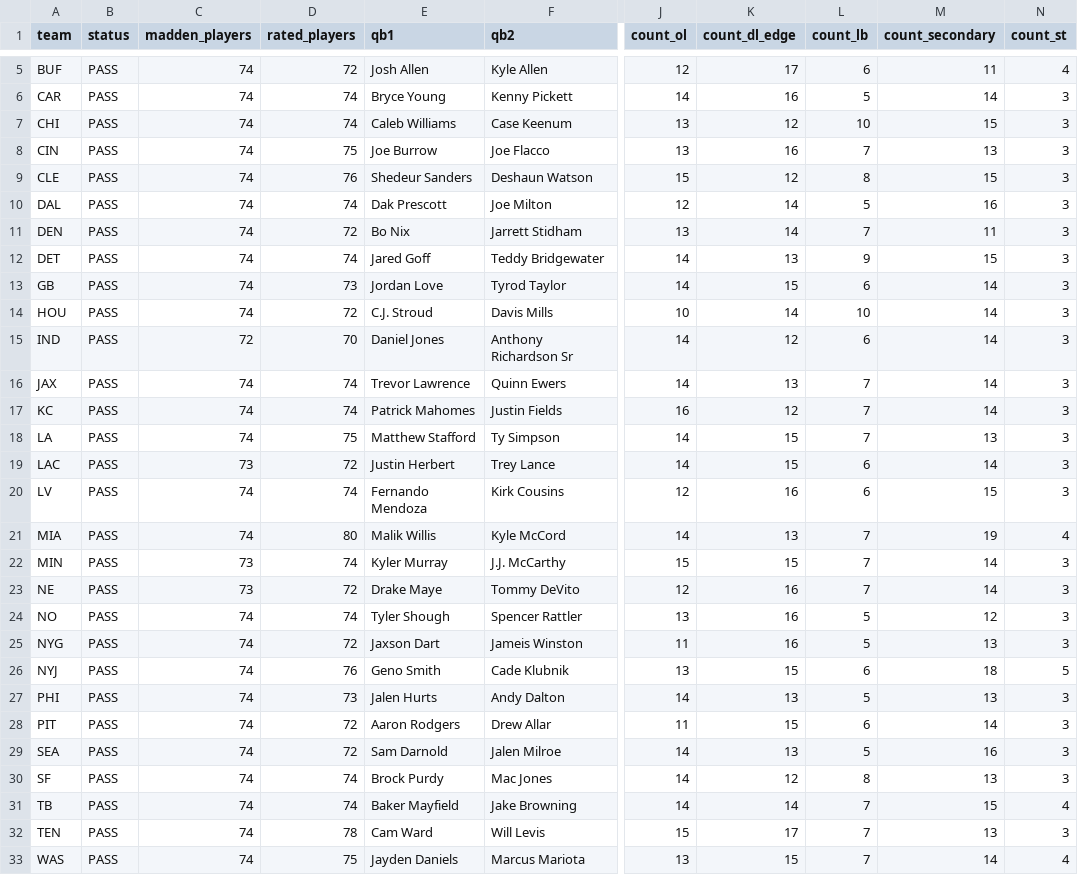
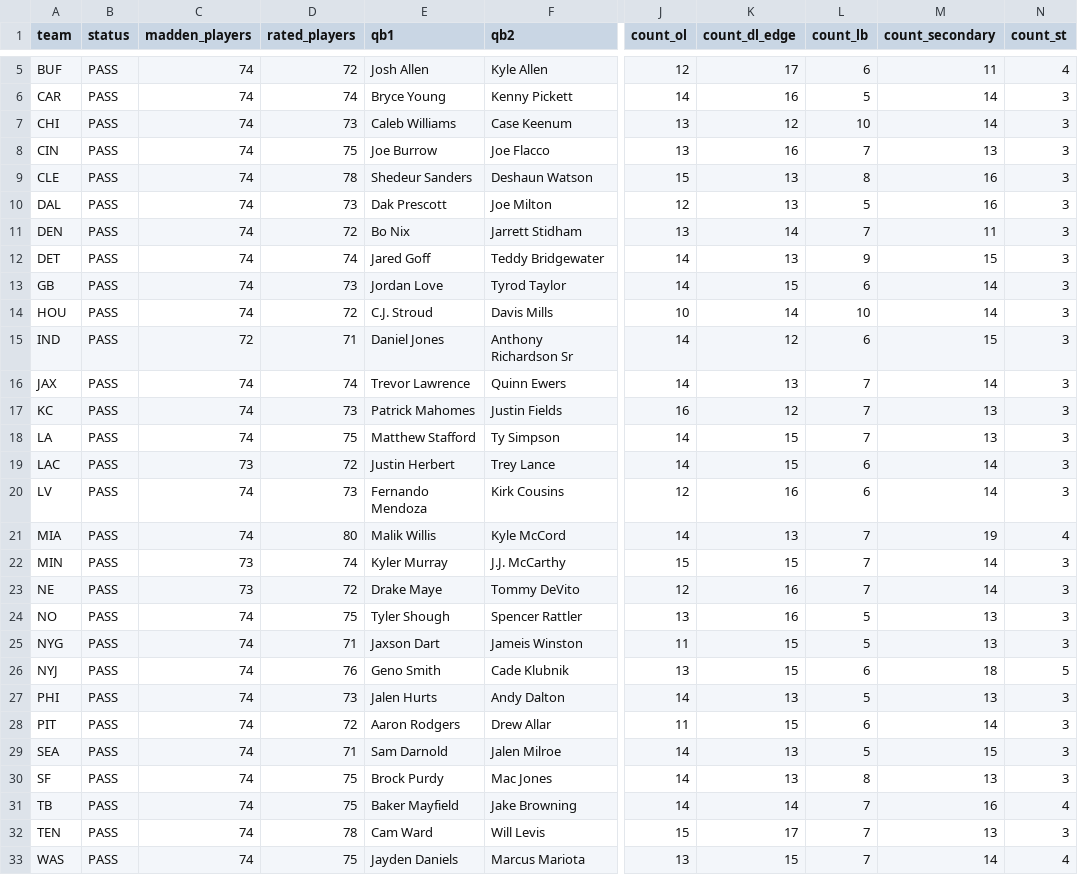
Before and after one commit to msiony24/Michael-betting-dashboard, a CSV file: data/nfl/madden_27_validation.csv, drawn as a sheet; only a part is shown, gaps mark what is left out; the diff names each change by its address in the sheet, - before the commit and + after, or states it on an @@ line.

```diff
--- a/data/nfl/madden_27_validation.csv
+++ b/data/nfl/madden_27_validation.csv
-D7 (rated_players): 74
+D7 (rated_players): 73
-M7 (count_secondary): 15
+M7 (count_secondary): 14
-D9 (rated_players): 76
+D9 (rated_players): 78
-K9 (count_dl_edge): 12
+K9 (count_dl_edge): 13
-M9 (count_secondary): 15
+M9 (count_secondary): 16
-D10 (rated_players): 74
+D10 (rated_players): 73
-K10 (count_dl_edge): 14
+K10 (count_dl_edge): 13
-D15 (rated_players): 70
+D15 (rated_players): 71
-M15 (count_secondary): 14
+M15 (count_secondary): 15
-D17 (rated_players): 74
+D17 (rated_players): 73
-M17 (count_secondary): 14
+M17 (count_secondary): 13
-D20 (rated_players): 74
+D20 (rated_players): 73
-M20 (count_secondary): 15
+M20 (count_secondary): 14
-D24 (rated_players): 74
+D24 (rated_players): 75
-M24 (count_secondary): 12
+M24 (count_secondary): 13
-D25 (rated_players): 72
+D25 (rated_players): 71
-K25 (count_dl_edge): 16
+K25 (count_dl_edge): 15
-D29 (rated_players): 72
+D29 (rated_players): 71
-M29 (count_secondary): 16
+M29 (count_secondary): 15
-D30:D31 (rated_players): 74
+D30:D31 (rated_players): 75
-K30 (count_dl_edge): 12
+K30 (count_dl_edge): 13
-M31 (count_secondary): 15
+M31 (count_secondary): 16
```
Also changed, not shown: data/nfl/madden_27_personnel_audit.csv, 5 other files.
